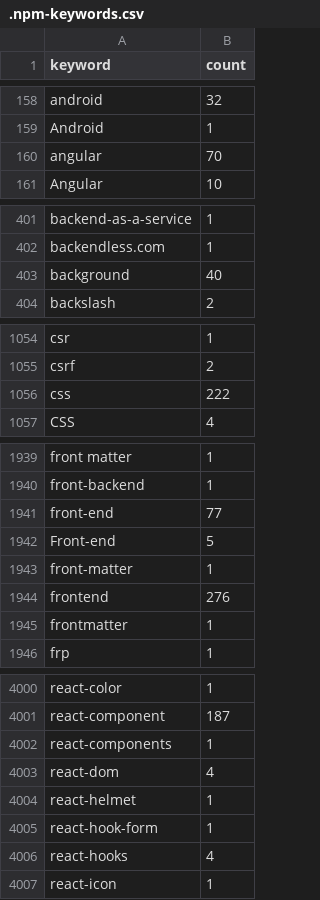
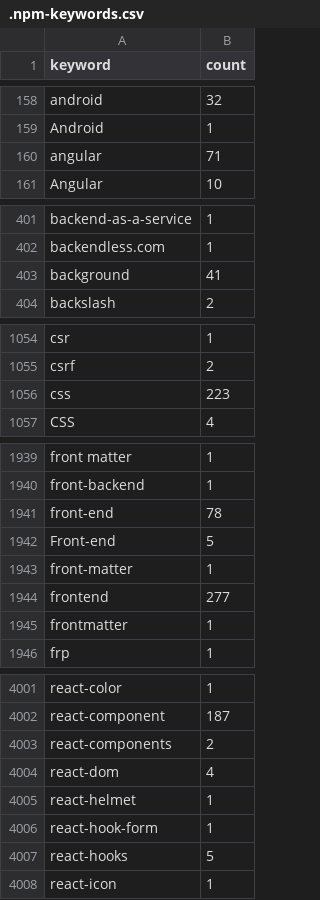
Before and after one commit to streetsidesoftware/cspell-dicts, a CSV file: dictionaries/npm/src/npm/.npm-keywords.csv, drawn as a sheet; only a part is shown, gaps mark what is left out; the diff covers the shown part only.

```diff
--- a/dictionaries/npm/src/npm/.npm-keywords.csv
+++ b/dictionaries/npm/src/npm/.npm-keywords.csv
@@ -159,3 +159,3 @@ android,32
 Android,1
-angular,70
+angular,71
 Angular,10
@@ -402,3 +402,3 @@ backend-as-a-service,1
 backendless.com,1
-background,40
+background,41
 backslash,2
@@ -1055,3 +1055,3 @@ csr,1
 csrf,2
-css,222
+css,223
 CSS,4
@@ -1940,6 +1940,6 @@ front matter,1
 front-backend,1
-front-end,77
+front-end,78
 Front-end,5
 front-matter,1
-frontend,276
+frontend,277
 frontmatter,1
@@ -4001,3 +4002,3 @@ react-color,1
 react-component,187
-react-components,1
+react-components,2
 react-dom,4
@@ -4005,3 +4006,3 @@ react-helmet,1
 react-hook-form,1
-react-hooks,4
+react-hooks,5
 react-icon,1
```
Also changed, not shown: 1 added row and 47 edited cells elsewhere in this file, dictionaries/npm/src/npm/.npm-package-ref-counts.csv, 3 other files.
